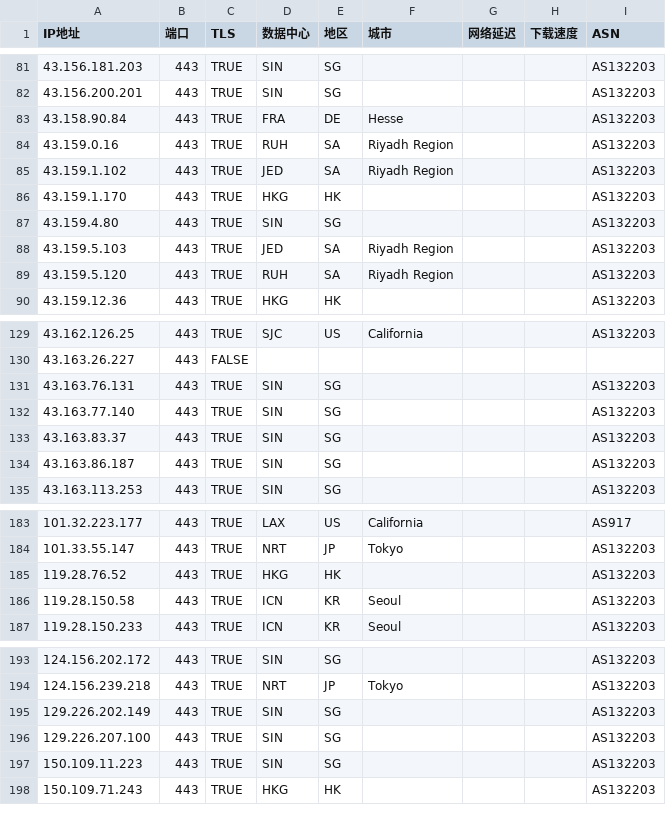
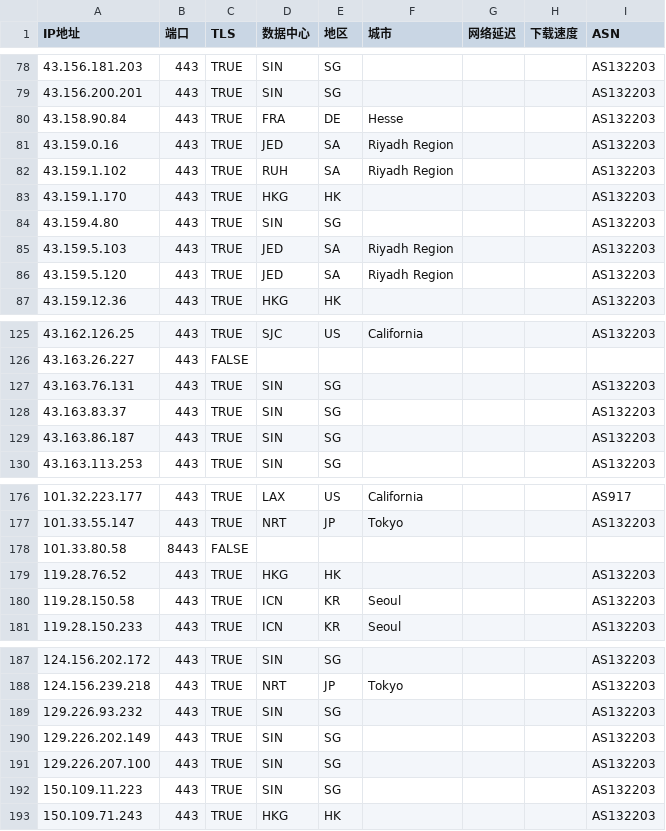
Before and after one commit to zjh327954/css, a CSV file: 优选反代ip/AS132203.csv, drawn as a sheet; only a part is shown, gaps mark what is left out; the diff covers the shown part only.

```diff
--- a/优选反代ip/AS132203.csv
+++ b/优选反代ip/AS132203.csv
@@ -83,4 +80,4 @@
 43.158.90.84,443,TRUE,FRA,DE,Hesse,,,AS132203
-43.159.0.16,443,TRUE,RUH,SA,Riyadh Region,,,AS132203
-43.159.1.102,443,TRUE,JED,SA,Riyadh Region,,,AS132203
+43.159.0.16,443,TRUE,JED,SA,Riyadh Region,,,AS132203
+43.159.1.102,443,TRUE,RUH,SA,Riyadh Region,,,AS132203
 43.159.1.170,443,TRUE,HKG,HK,,,,AS132203
@@ -88,3 +85,3 @@
 43.159.5.103,443,TRUE,JED,SA,Riyadh Region,,,AS132203
-43.159.5.120,443,TRUE,RUH,SA,Riyadh Region,,,AS132203
+43.159.5.120,443,TRUE,JED,SA,Riyadh Region,,,AS132203
 43.159.12.36,443,TRUE,HKG,HK,,,,AS132203
@@ -131,3 +127,2 @@
 43.163.76.131,443,TRUE,SIN,SG,,,,AS132203
-43.163.77.140,443,TRUE,SIN,SG,,,,AS132203
 43.163.83.37,443,TRUE,SIN,SG,,,,AS132203
@@ -184,2 +177,3 @@
 101.33.55.147,443,TRUE,NRT,JP,Tokyo,,,AS132203
+101.33.80.58,8443,FALSE,,,,,,
 119.28.76.52,443,TRUE,HKG,HK,,,,AS132203
@@ -194,2 +188,3 @@
 124.156.239.218,443,TRUE,NRT,JP,Tokyo,,,AS132203
+129.226.93.232,443,TRUE,SIN,SG,,,,AS132203
 129.226.202.149,443,TRUE,SIN,SG,,,,AS132203
```
Also changed, not shown: 3 added rows, 9 removed rows and 2 edited cells elsewhere in this file.
